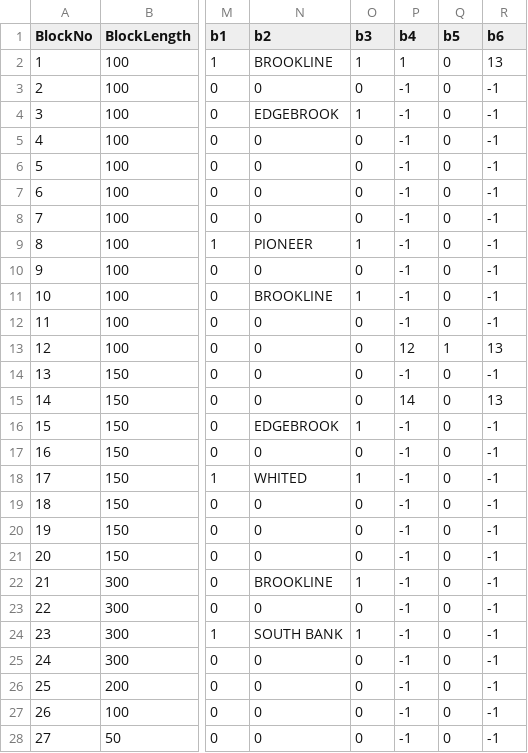
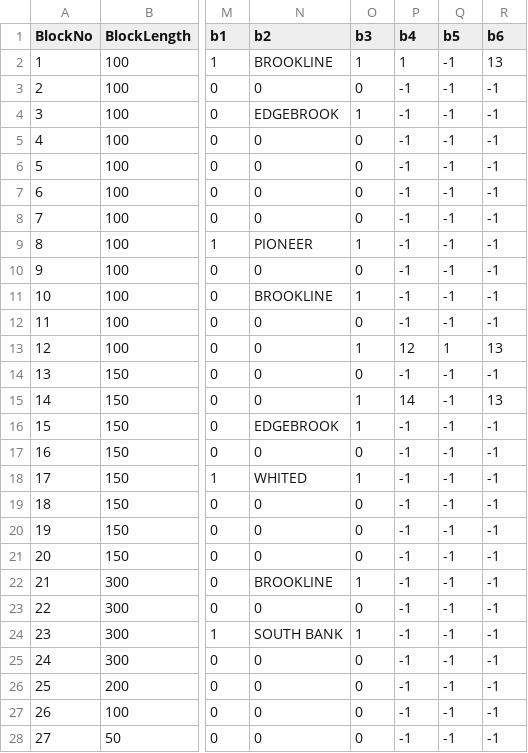
Before and after one commit to ZekeMariotti/ECE1140, a CSV file: src/TrackModel/GreenLine.csv, drawn as a sheet; only a part is shown, gaps mark what is left out; the diff covers the shown part only; the diff names each change by its address in the sheet, - before the commit and + after, or states it on an @@ line.

```diff
--- a/src/TrackModel/GreenLine.csv
+++ b/src/TrackModel/GreenLine.csv
-Q2:Q12 (b5): 0
+Q2:Q12 (b5): -1
-O13 (b3): 0
+O13 (b3): 1
-Q14:Q28 (b5): 0
+Q14:Q28 (b5): -1
-O15 (b3): 0
+O15 (b3): 1
```
Also changed, not shown: 123 edited cells elsewhere in this file, src/TrackModel/RedLine.csv, 4 other files.
